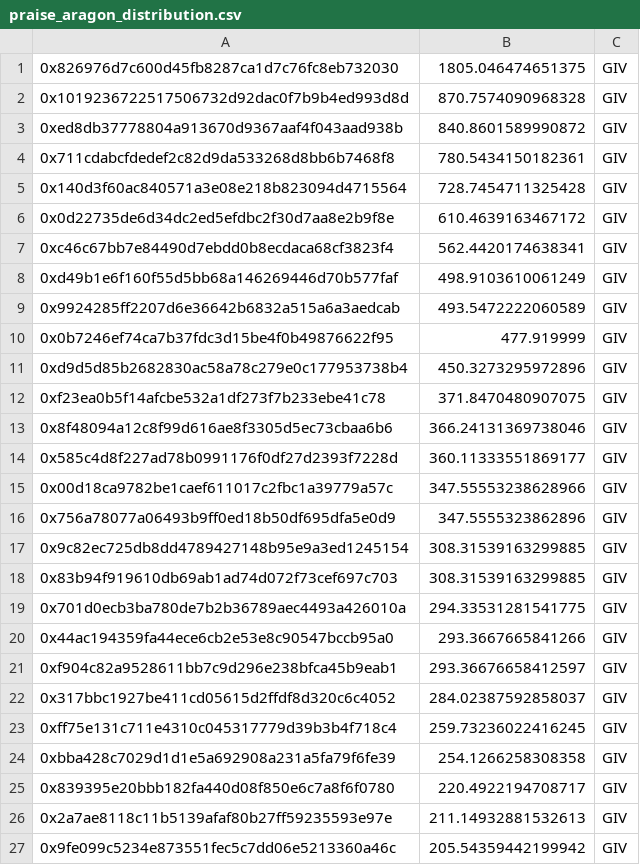
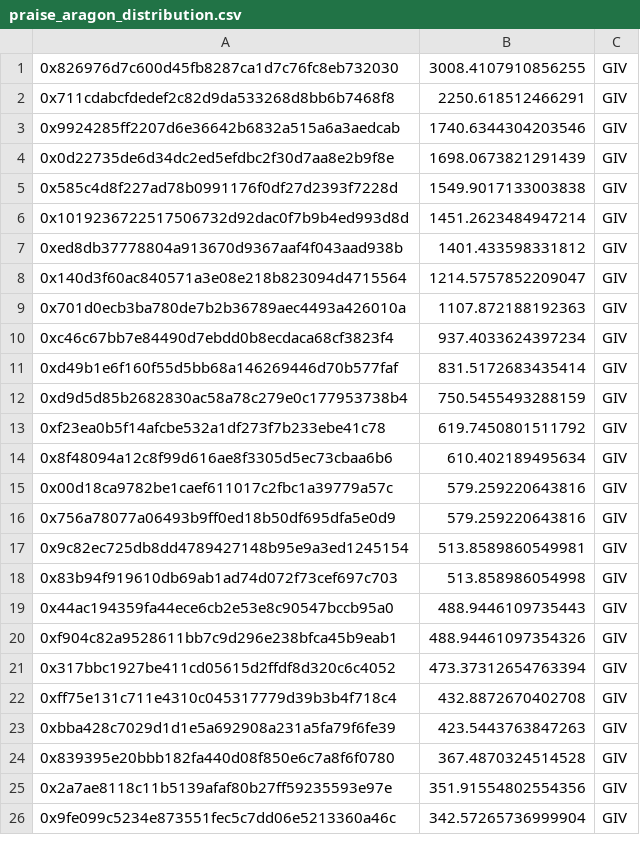
Before and after one commit to Giveth/giveth-rewards, a CSV file: distribution_rounds/round-48/distribution_results/raw_csv_exports/praise_aragon_distribution.csv, drawn as a sheet; only a part is shown; the diff covers the shown part only.

```diff
--- a/distribution_rounds/round-48/distribution_results/raw_csv_exports/praise_aragon_distribution.csv
+++ b/distribution_rounds/round-48/distribution_results/raw_csv_exports/praise_aragon_distribution.csv
@@ -1,27 +1,26 @@
-0x826976d7c600d45fb8287ca1d7c76fc8eb732030,1805.046474651375,GIV
-0x1019236722517506732d92dac0f7b9b4ed993d8d,870.7574090968328,GIV
-0xed8db37778804a913670d9367aaf4f043aad938b,840.8601589990872,GIV
-0x711cdabcfdedef2c82d9da533268d8bb6b7468f8,780.5434150182361,GIV
-0x140d3f60ac840571a3e08e218b823094d4715564,728.7454711325428,GIV
-0x0d22735de6d34dc2ed5efdbc2f30d7aa8e2b9f8e,610.4639163467172,GIV
-0xc46c67bb7e84490d7ebdd0b8ecdaca68cf3823f4,562.4420174638341,GIV
-0xd49b1e6f160f55d5bb68a146269446d70b577faf,498.9103610061249,GIV
-0x9924285ff2207d6e36642b6832a515a6a3aedcab,493.5472222060589,GIV
-0x0b7246ef74ca7b37fdc3d15be4f0b49876622f95,477.919999,GIV
-0xd9d5d85b2682830ac58a78c279e0c177953738b4,450.3273295972896,GIV
-0xf23ea0b5f14afcbe532a1df273f7b233ebe41c78,371.8470480907075,GIV
-0x8f48094a12c8f99d616ae8f3305d5ec73cbaa6b6,366.24131369738046,GIV
-0x585c4d8f227ad78b0991176f0df27d2393f7228d,360.11333551869177,GIV
-0x00d18ca9782be1caef611017c2fbc1a39779a57c,347.55553238628966,GIV
-0x756a78077a06493b9ff0ed18b50df695dfa5e0d9,347.5555323862896,GIV
-0x9c82ec725db8dd4789427148b95e9a3ed1245154,308.31539163299885,GIV
-0x83b94f919610db69ab1ad74d072f73cef697c703,308.31539163299885,GIV
-0x701d0ecb3ba780de7b2b36789aec4493a426010a,294.33531281541775,GIV
-0x44ac194359fa44ece6cb2e53e8c90547bccb95a0,293.3667665841266,GIV
-0xf904c82a9528611bb7c9d296e238bfca45b9eab1,293.36676658412597,GIV
-0x317bbc1927be411cd05615d2ffdf8d320c6c4052,284.02387592858037,GIV
-0xff75e131c711e4310c045317779d39b3b4f718c4,259.73236022416245,GIV
-0xbba428c7029d1d1e5a692908a231a5fa79f6fe39,254.1266258308358,GIV
-0x839395e20bbb182fa440d08f850e6c7a8f6f0780,220.4922194708717,GIV
-0x2a7ae8118c11b5139afaf80b27ff59235593e97e,211.14932881532613,GIV
-0x9fe099c5234e873551fec5c7dd06e5213360a46c,205.54359442199942,GIV
+0x826976d7c600d45fb8287ca1d7c76fc8eb732030,3008.4107910856255,GIV
+0x711cdabcfdedef2c82d9da533268d8bb6b7468f8,2250.618512466291,GIV
+0x9924285ff2207d6e36642b6832a515a6a3aedcab,1740.6344304203546,GIV
+0x0d22735de6d34dc2ed5efdbc2f30d7aa8e2b9f8e,1698.0673821291439,GIV
+0x585c4d8f227ad78b0991176f0df27d2393f7228d,1549.9017133003838,GIV
+0x1019236722517506732d92dac0f7b9b4ed993d8d,1451.2623484947214,GIV
+0xed8db37778804a913670d9367aaf4f043aad938b,1401.433598331812,GIV
+0x140d3f60ac840571a3e08e218b823094d4715564,1214.5757852209047,GIV
+0x701d0ecb3ba780de7b2b36789aec4493a426010a,1107.872188192363,GIV
+0xc46c67bb7e84490d7ebdd0b8ecdaca68cf3823f4,937.4033624397234,GIV
+0xd49b1e6f160f55d5bb68a146269446d70b577faf,831.5172683435414,GIV
+0xd9d5d85b2682830ac58a78c279e0c177953738b4,750.5455493288159,GIV
+0xf23ea0b5f14afcbe532a1df273f7b233ebe41c78,619.7450801511792,GIV
+0x8f48094a12c8f99d616ae8f3305d5ec73cbaa6b6,610.402189495634,GIV
+0x00d18ca9782be1caef611017c2fbc1a39779a57c,579.259220643816,GIV
+0x756a78077a06493b9ff0ed18b50df695dfa5e0d9,579.259220643816,GIV
+0x9c82ec725db8dd4789427148b95e9a3ed1245154,513.8589860549981,GIV
+0x83b94f919610db69ab1ad74d072f73cef697c703,513.858986054998,GIV
+0x44ac194359fa44ece6cb2e53e8c90547bccb95a0,488.9446109735443,GIV
+0xf904c82a9528611bb7c9d296e238bfca45b9eab1,488.94461097354326,GIV
+0x317bbc1927be411cd05615d2ffdf8d320c6c4052,473.37312654763394,GIV
+0xff75e131c711e4310c045317779d39b3b4f718c4,432.8872670402708,GIV
+0xbba428c7029d1d1e5a692908a231a5fa79f6fe39,423.5443763847263,GIV
+0x839395e20bbb182fa440d08f850e6c7a8f6f0780,367.4870324514528,GIV
+0x2a7ae8118c11b5139afaf80b27ff59235593e97e,351.91554802554356,GIV
+0x9fe099c5234e873551fec5c7dd06e5213360a46c,342.57265736999904,GIV
```
Also changed, not shown: 6 added rows, 5 removed rows and 13 edited cells elsewhere in this file, distribution_rounds/round-48/distribution_results/raw_csv_exports/extended_praise_data.csv, distribution_rounds/round-48/distribution_results/raw_csv_exports/final_praise_token_allocation.csv, 19 other files.
